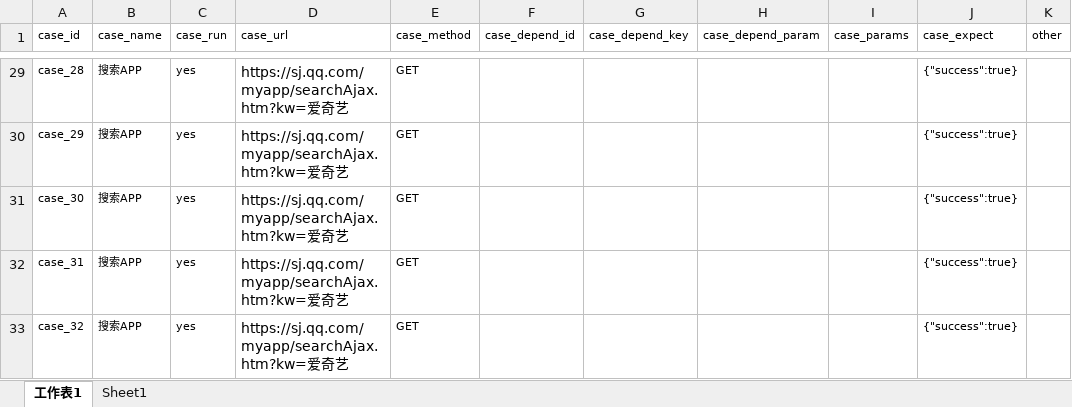
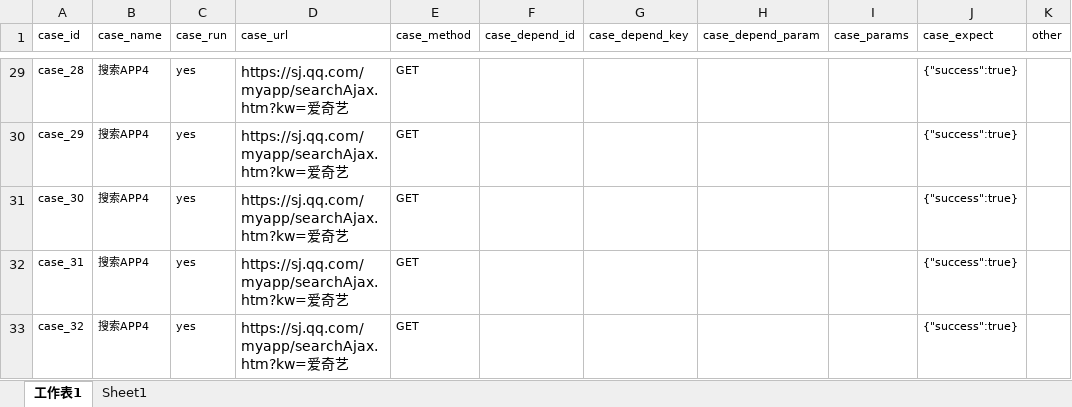
Before and after one commit to xaomlin/InterfaceProject, an Excel workbook: data/接口测试示例.xlsx, sheet 工作表1, drawn as a sheet; only a part is shown, gaps mark what is left out; values as stored, in another font and other column widths than the file's, no borders; the diff covers the shown part only; the diff names each change by its address in the sheet, - before the commit and + after, or states it on an @@ line.

```diff
--- a/data/接口测试示例.xlsx (sheet 工作表1)
+++ b/data/接口测试示例.xlsx (sheet 工作表1)
-B29:B33 (case_name): 搜索APP
+B29:B33 (case_name): 搜索APP4
```
Also changed, not shown: 27 edited cells elsewhere in this sheet.
